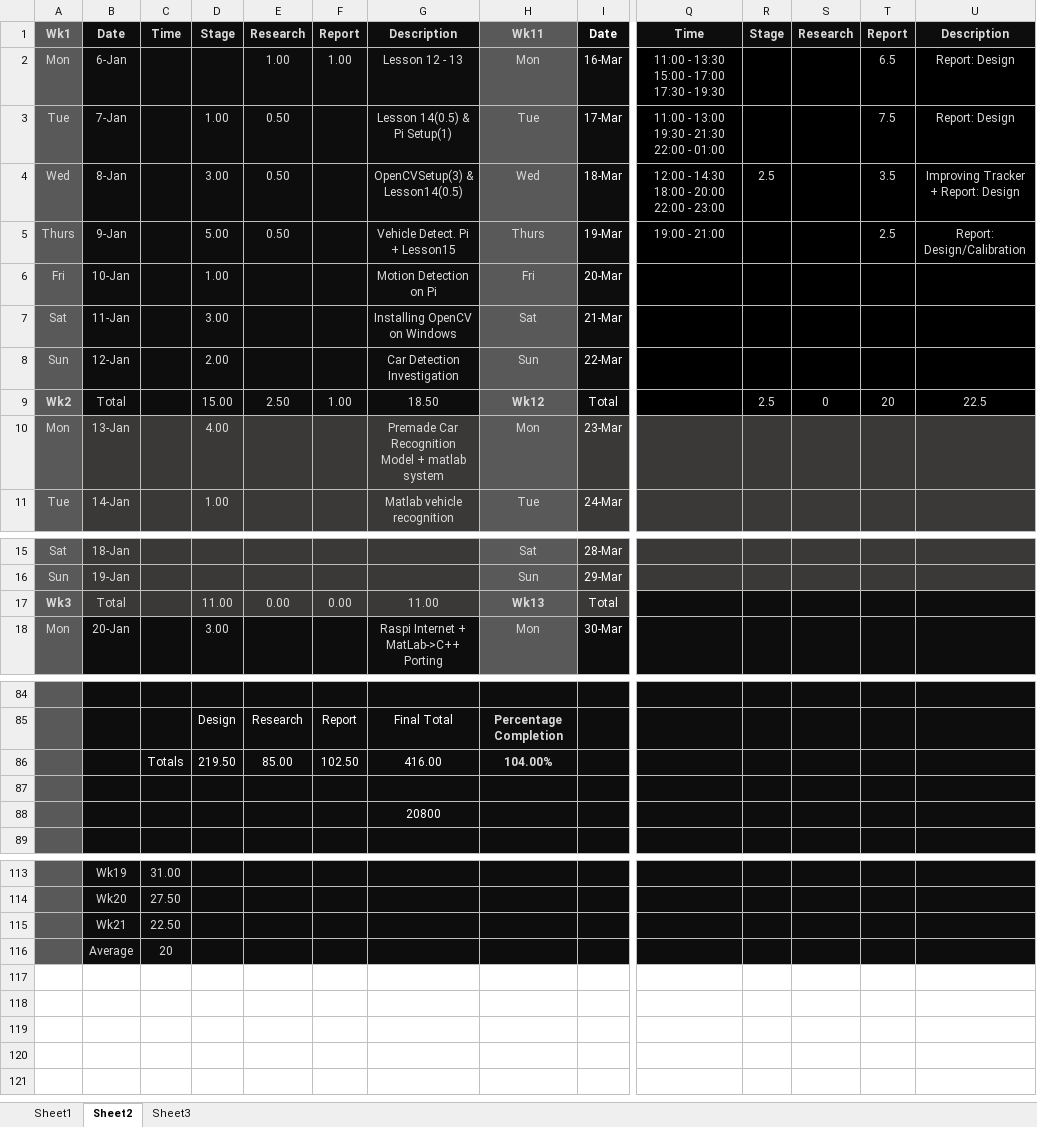
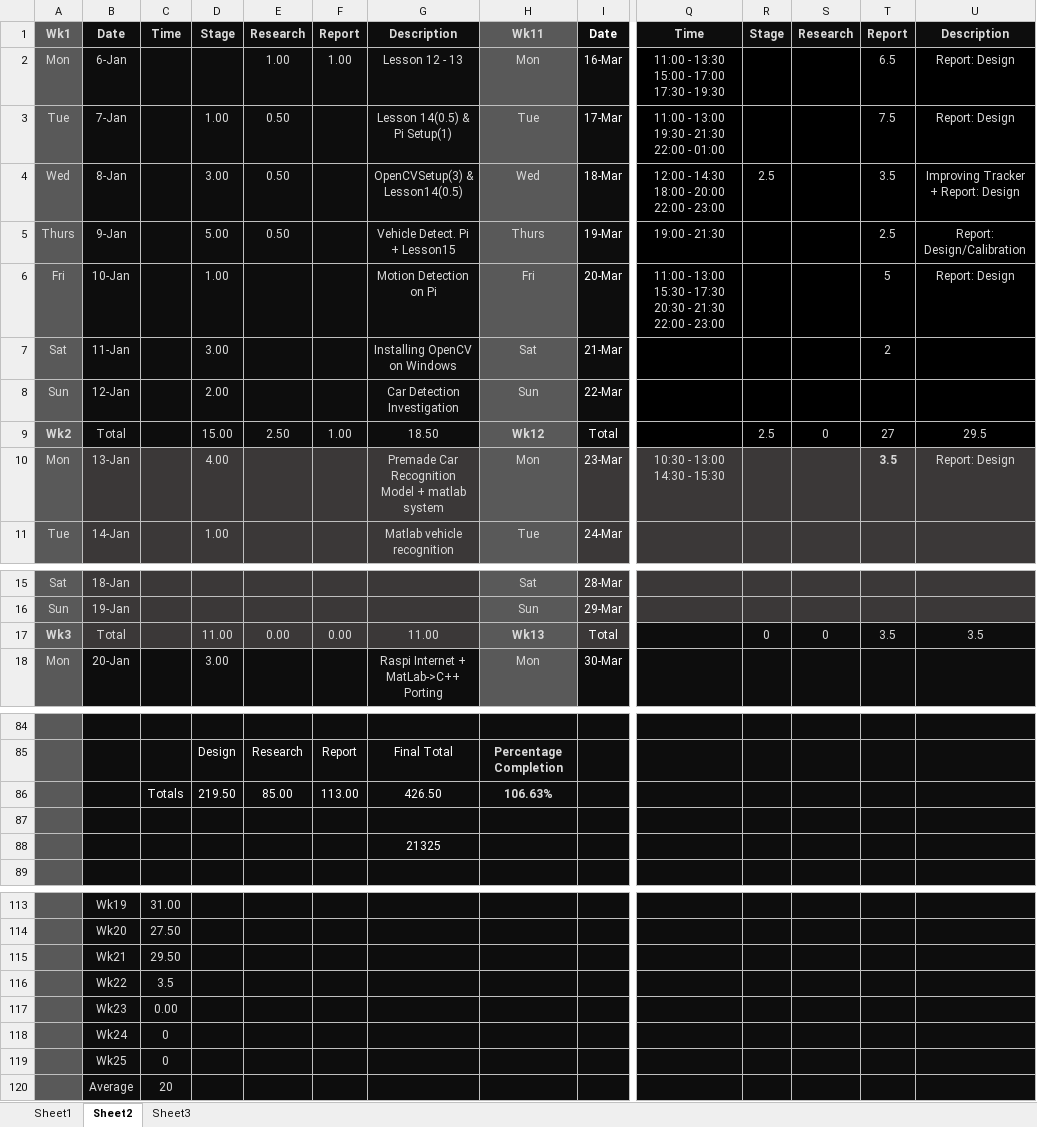
Before and after one commit to xolopx/thesisWindows, an Excel workbook: Time.xlsx, sheet Sheet2, drawn as a sheet; only a part is shown, gaps mark what is left out; values as stored, in another font and other column widths than the file's, no borders; charts and pictures and conditional formats not drawn; rows hold the shown columns only; the diff names each change by its address in the sheet, - before the commit and + after, or states it on an @@ line.

Commit message:
Design raw draft complete.
Need to read over, improve and add to. Thereafter, large sections to complete are only results and conclusion.

```diff
--- a/Time.xlsx (sheet Sheet2)
+++ b/Time.xlsx (sheet Sheet2)
-Q5: 19:00 - 21:00
+Q5: 19:00 - 21:30
-Q6: (empty)
+Q6: 11:00 - 13:00 15:30 - 17:30 20:30 - 21:30 22:00 - 23:00
-T6: (empty)
+T6: 5
-U6: (empty)
+U6: Report: Design
-T7: (empty)
+T7: 2
-T9: 20
+T9: 27
-U9: 22.5
+U9: 29.5
-Q10: (empty)
+Q10: 10:30 - 13:00 14:30 - 15:30
-T10: (empty)
+T10: 3.5
-U10: (empty)
+U10: Report: Design
-R17: (empty)
+R17: 0
-S17: (empty)
+S17: 0
-T17: (empty)
+T17: 3.5
-U17: (empty)
+U17: 3.5
-F86: 102.50
+F86: 113.00
-G86: 416.00
+G86: 426.50
-H86: 104.00%
+H86: 106.63%
-G88: 20800
+G88: 21325
-C115: 22.50
+C115: 29.50
+row 116:  | Wk22 | 3.5
+row 117:  | Wk23 | 0.00
+row 118:  | Wk24 | 0
+row 119:  | Wk25 | 0
```
Also changed, not shown: formulas that keep their value, charts or pictures, 31 other files.
